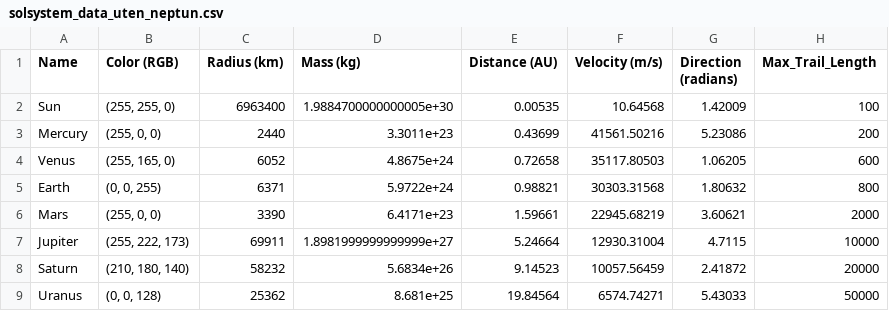
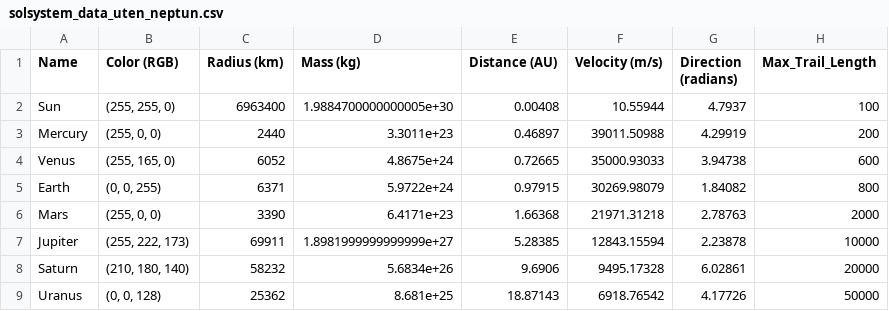
Before and after one commit to Tmpecho/solsystem_modell, a CSV file: data/solsystem_data_uten_neptun.csv, drawn as a sheet.

```diff
--- a/data/solsystem_data_uten_neptun.csv
+++ b/data/solsystem_data_uten_neptun.csv
@@ -1,9 +1,9 @@
 Name,Color (RGB),Radius (km),Mass (kg),Distance (AU),Velocity (m/s),Direction (radians),Max_Trail_Length
-Sun,"(255, 255, 0)",6963400,1.9884700000000005e+30,0.00535,10.64568,1.42009,100
-Mercury,"(255, 0, 0)",2440,3.3011e+23,0.43699,41561.50216,5.23086,200
-Venus,"(255, 165, 0)",6052,4.8675e+24,0.72658,35117.80503,1.06205,600
-Earth,"(0, 0, 255)",6371,5.9722e+24,0.98821,30303.31568,1.80632,800
-Mars,"(255, 0, 0)",3390,6.4171e+23,1.59661,22945.68219,3.60621,2000
-Jupiter,"(255, 222, 173)",69911,1.8981999999999999e+27,5.24664,12930.31004,4.7115,10000
-Saturn,"(210, 180, 140)",58232,5.6834e+26,9.14523,10057.56459,2.41872,20000
-Uranus,"(0, 0, 128)",25362,8.681e+25,19.84564,6574.74271,5.43033,50000
+Sun,"(255, 255, 0)",6963400,1.9884700000000005e+30,0.00408,10.55944,4.7937,100
+Mercury,"(255, 0, 0)",2440,3.3011e+23,0.46897,39011.50988,4.29919,200
+Venus,"(255, 165, 0)",6052,4.8675e+24,0.72665,35000.93033,3.94738,600
+Earth,"(0, 0, 255)",6371,5.9722e+24,0.97915,30269.98079,1.84082,800
+Mars,"(255, 0, 0)",3390,6.4171e+23,1.66368,21971.31218,2.78763,2000
+Jupiter,"(255, 222, 173)",69911,1.8981999999999999e+27,5.28385,12843.15594,2.23878,10000
+Saturn,"(210, 180, 140)",58232,5.6834e+26,9.6906,9495.17328,6.02861,20000
+Uranus,"(0, 0, 128)",25362,8.681e+25,18.87143,6918.76542,4.17726,50000
```
Also changed, not shown: data/solsystem_data.csv, data/solsystem_data_1750.csv, 11 other files.
